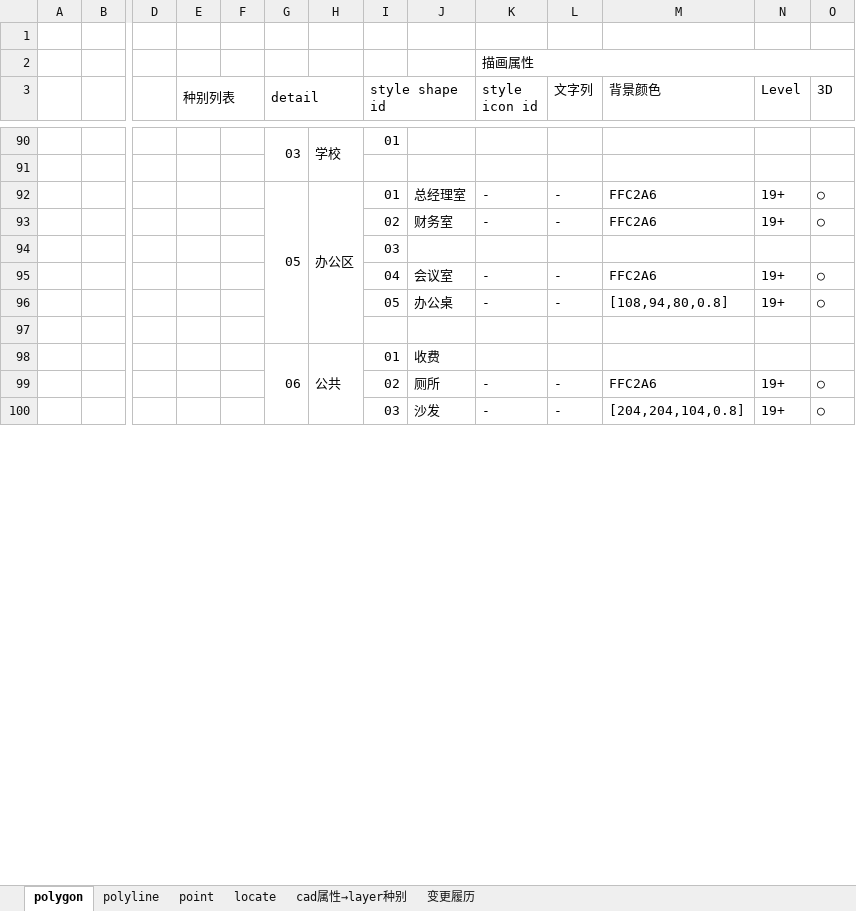
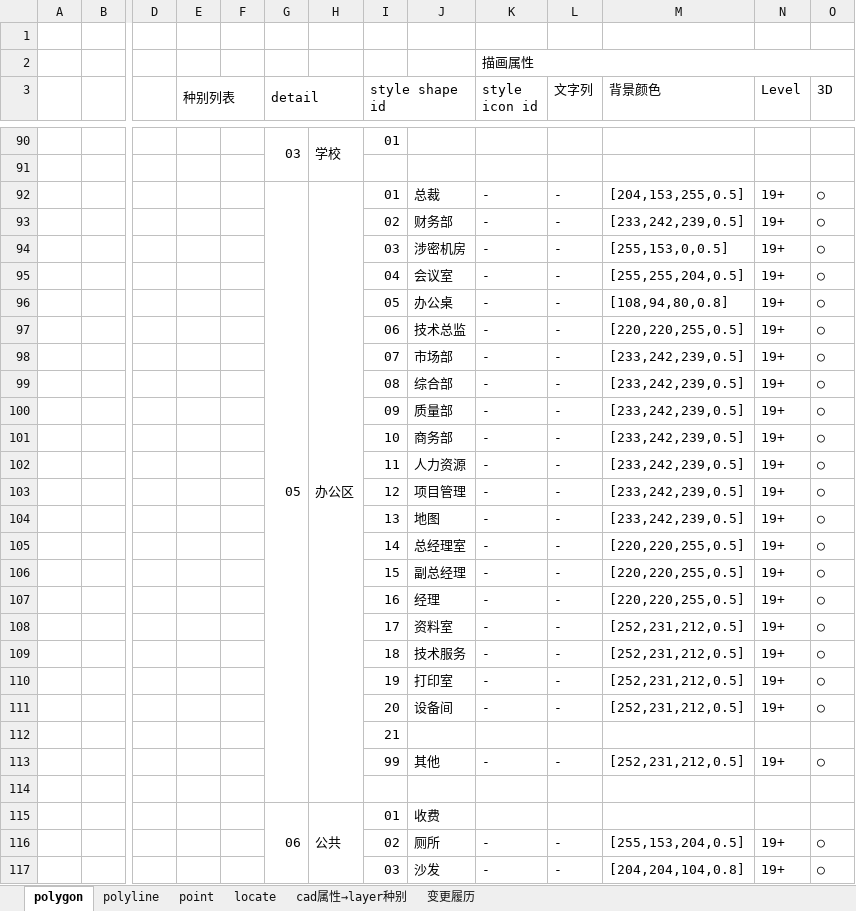
Before and after one commit to cytggit/Map-openlayers, an Excel workbook: Document/Featrue list and styles.xlsx, sheet polygon, drawn as a sheet; only a part is shown, gaps mark what is left out; values as stored, in another font and other column widths than the file's, no cell formats; removed rows and columns are numbered as before the commit, all else as after; rows hold the shown columns only; the diff covers the shown part only; the diff names each change by its address in the sheet, - before the commit and + after, or states it on an @@ line.

Commit message:
增加feature

```diff
--- a/Document/Featrue list and styles.xlsx (sheet polygon)
+++ b/Document/Featrue list and styles.xlsx (sheet polygon)
-J92: 总经理室
+J92: 总裁
-M92 (背景颜色): FFC2A6
+M92 (背景颜色): [204,153,255,0.5]
-J93: 财务室
+J93: 财务部
-M93 (背景颜色): FFC2A6
+M93 (背景颜色): [233,242,239,0.5]
-row 94:  |  |  |  |  |  |  | 03
+row 94:  |  |  |  |  |  |  | 03 | 涉密机房 | - | - | [255,153,0,0.5] | 19+ | ○
-M95 (背景颜色): FFC2A6
+M95 (背景颜色): [255,255,204,0.5]
+row 97:  |  |  |  |  |  |  | 06 | 技术总监 | - | - | [220,220,255,0.5] | 19+ | ○
+row 98:  |  |  |  |  |  |  | 07 | 市场部 | - | - | [233,242,239,0.5] | 19+ | ○
+row 99:  |  |  |  |  |  |  | 08 | 综合部 | - | - | [233,242,239,0.5] | 19+ | ○
+row 100:  |  |  |  |  |  |  | 09 | 质量部 | - | - | [233,242,239,0.5] | 19+ | ○
+row 101:  |  |  |  |  |  |  | 10 | 商务部 | - | - | [233,242,239,0.5] | 19+ | ○
+row 102:  |  |  |  |  |  |  | 11 | 人力资源 | - | - | [233,242,239,0.5] | 19+ | ○
+row 103:  |  |  |  |  |  |  | 12 | 项目管理 | - | - | [233,242,239,0.5] | 19+ | ○
+row 104:  |  |  |  |  |  |  | 13 | 地图 | - | - | [233,242,239,0.5] | 19+ | ○
+row 105:  |  |  |  |  |  |  | 14 | 总经理室 | - | - | [220,220,255,0.5] | 19+ | ○
+row 106:  |  |  |  |  |  |  | 15 | 副总经理 | - | - | [220,220,255,0.5] | 19+ | ○
+row 107:  |  |  |  |  |  |  | 16 | 经理 | - | - | [220,220,255,0.5] | 19+ | ○
+row 108:  |  |  |  |  |  |  | 17 | 资料室 | - | - | [252,231,212,0.5] | 19+ | ○
+row 109:  |  |  |  |  |  |  | 18 | 技术服务 | - | - | [252,231,212,0.5] | 19+ | ○
+row 110:  |  |  |  |  |  |  | 19 | 打印室 | - | - | [252,231,212,0.5] | 19+ | ○
+row 111:  |  |  |  |  |  |  | 20 | 设备间 | - | - | [252,231,212,0.5] | 19+ | ○
+row 112:  |  |  |  |  |  |  | 21
+row 113:  |  |  |  |  |  |  | 99 | 其他 | - | - | [252,231,212,0.5] | 19+ | ○
-M116 (背景颜色): FFC2A6
+M116 (背景颜色): [255,153,204,0.5]
```
Also changed, not shown: 1 added row and 8 edited cells elsewhere in this sheet, cell formats.
